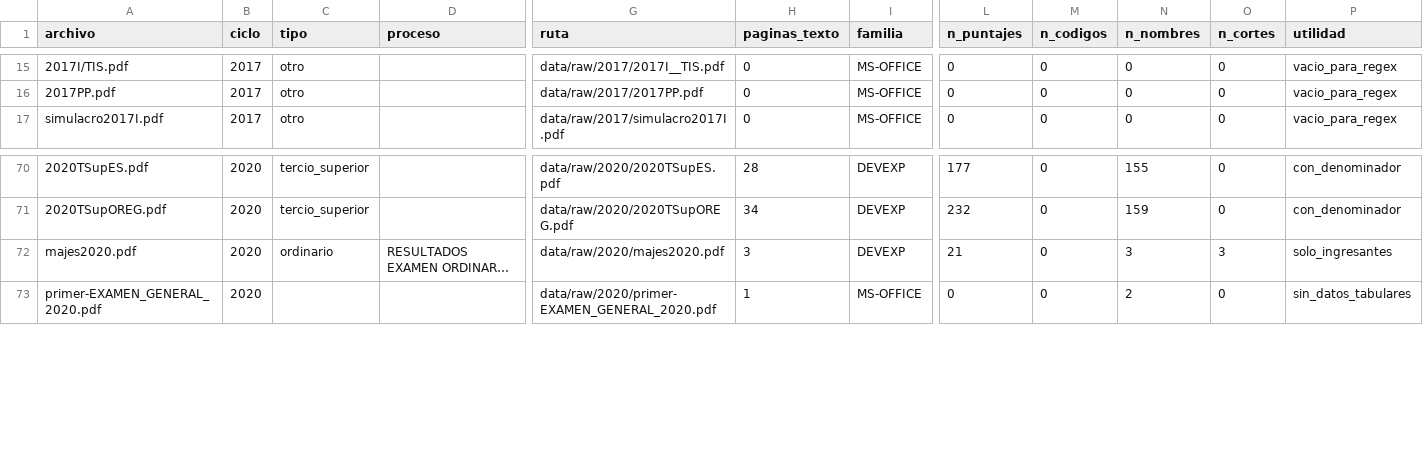
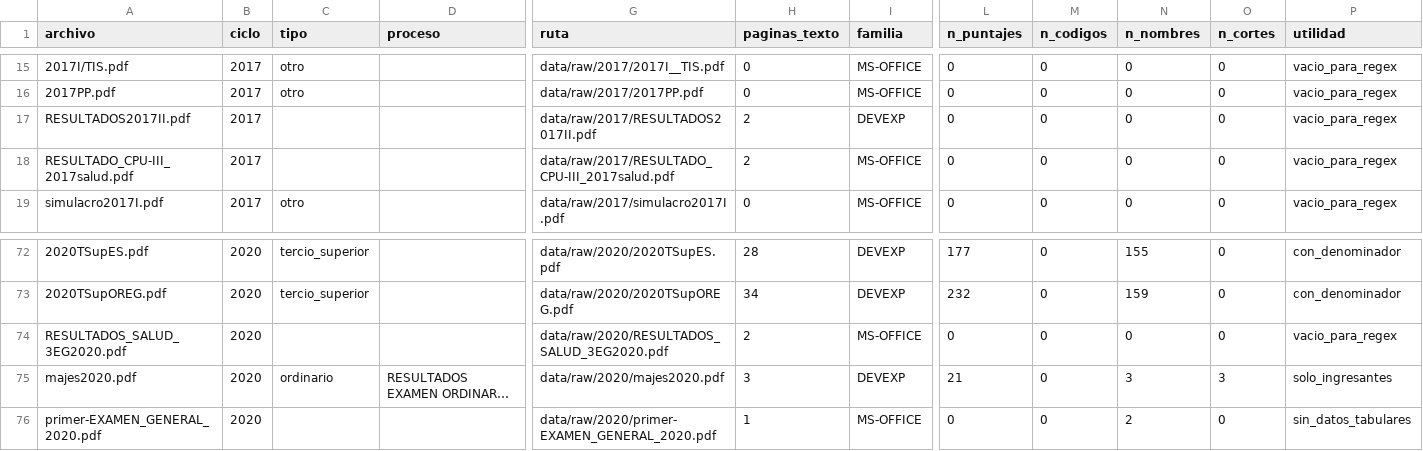
Before and after one commit to giandataengineer/UCSM-ADMISSION-ANALYTICS, a CSV file: ExtraccionPDF/data/auditoria.csv, drawn as a sheet; only a part is shown, gaps mark what is left out; long unchanged cells end in …; rows hold the shown columns only; the diff names each change by its address in the sheet, - before the commit and + after, or states it on an @@ line.

Commit message:
feat: rescate desde subdominios aulavirtual y admision
Sexta via de descubrimiento: los subdominios. Aparecieron tres resultados que
no estaban en el dominio principal:
- RESULTADOS2017II.pdf
- RESULTADO_CPU-III_2017salud.pdf
- RESULTADOS_SALUD_3EG2020.pdf

Corpus: 226 PDFs de resultados + 46 normativos, 76.3 MB, ciclos 2015-2027.

Nota: admision.ucsm.edu.pe expone 749 documentos personales de postulantes
(fichas, solicitudes y cartas de compromiso firmadas con UUID). No se descargan
ni se indexan: son datos personales, no resultados, y no aportan al analisis.

```diff
--- a/ExtraccionPDF/data/auditoria.csv
+++ b/ExtraccionPDF/data/auditoria.csv
+row 17: RESULTADOS2017II.pdf | 2017 |  |  | data/raw/2017/RESULTADOS2017II.pdf | 2 | DEVEXP | 0 | 0 | 0 | 0 | vacio_para_regex
+row 18: RESULTADO_CPU-III_2017salud.pdf | 2017 |  |  | data/raw/2017/RESULTADO_CPU-III_2017salud.pdf | 2 | MS-OFFICE | 0 | 0 | 0 | 0 | vacio_para_regex
+row 74: RESULTADOS_SALUD_3EG2020.pdf | 2020 |  |  | data/raw/2020/RESULTADOS_SALUD_3EG2020.pdf | 2 | MS-OFFICE | 0 | 0 | 0 | 0 | vacio_para_regex
```
